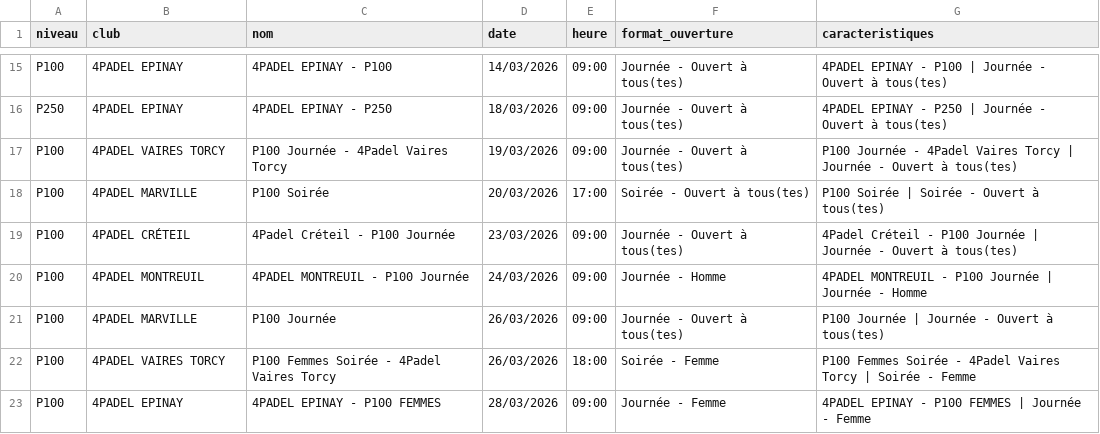
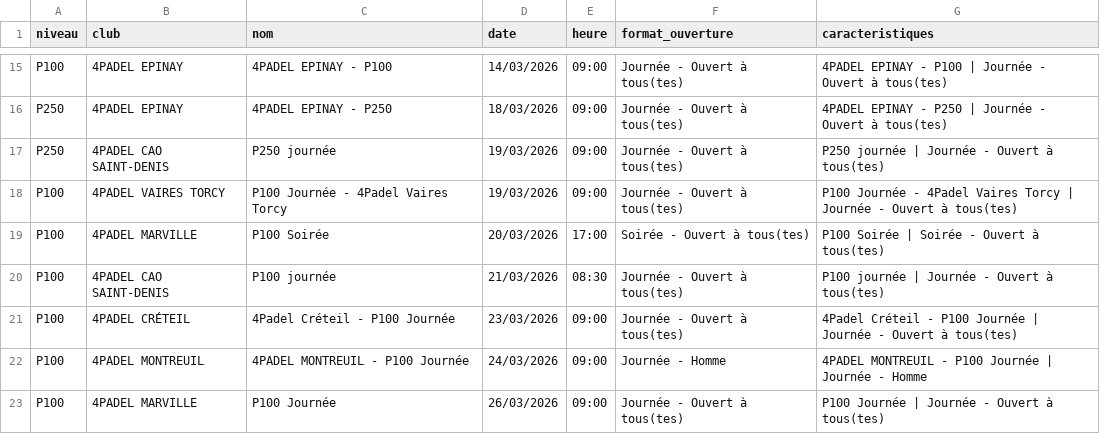
Before and after one commit to TheBigLouloup/Padel, a CSV file: tournois_4padel.csv, drawn as a sheet; only a part is shown, gaps mark what is left out; the shorter side is filled out with more unchanged rows.

```diff
--- a/tournois_4padel.csv
+++ b/tournois_4padel.csv
@@ -16,4 +16,6 @@ P100,4PADEL EPINAY,4PADEL EPINAY - P100,14/03/2026,09:00,Journée - Ouvert à to
 P250,4PADEL EPINAY,4PADEL EPINAY - P250,18/03/2026,09:00,Journée - Ouvert à tous(tes),4PADEL EPINAY - P250 | Journée - Ouvert à tous(tes)
+P250,4PADEL CAO SAINT-DENIS,P250 journée,19/03/2026,09:00,Journée - Ouvert à tous(tes),P250 journée | Journée - Ouvert à tous(tes)
 P100,4PADEL VAIRES TORCY,P100 Journée - 4Padel Vaires Torcy,19/03/2026,09:00,Journée - Ouvert à tous(tes),P100 Journée - 4Padel Vaires Torcy | Journée - Ouvert à tous(tes)
 P100,4PADEL MARVILLE,P100 Soirée,20/03/2026,17:00,Soirée - Ouvert à tous(tes),P100 Soirée | Soirée - Ouvert à tous(tes)
+P100,4PADEL CAO SAINT-DENIS,P100 journée,21/03/2026,08:30,Journée - Ouvert à tous(tes),P100 journée | Journée - Ouvert à tous(tes)
 P100,4PADEL CRÉTEIL,4Padel Créteil - P100 Journée,23/03/2026,09:00,Journée - Ouvert à tous(tes),4Padel Créteil - P100 Journée | Journée - Ouvert à tous(tes)
```
Also changed, not shown: 1 other file.
